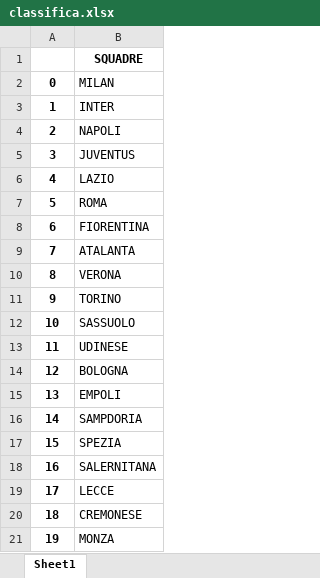
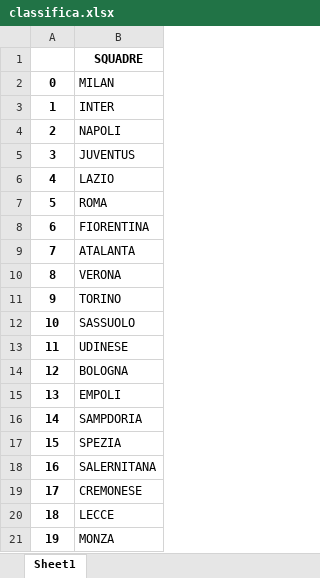
Before and after one commit to carlott0/Fantacalcio, an Excel workbook: excel/classifica.xlsx, sheet Sheet1, drawn as a sheet; values as stored, in another font and other column widths than the file's, no borders; the diff names each change by its address in the sheet, - before the commit and + after, or states it on an @@ line.

```diff
--- a/excel/classifica.xlsx (sheet Sheet1)
+++ b/excel/classifica.xlsx (sheet Sheet1)
-B19: LECCE
+B19: CREMONESE
-B20: CREMONESE
+B20: LECCE
```
Also changed, not shown: excel/Quotazioni_Fantacalcio.xlsx, 9 other files.
